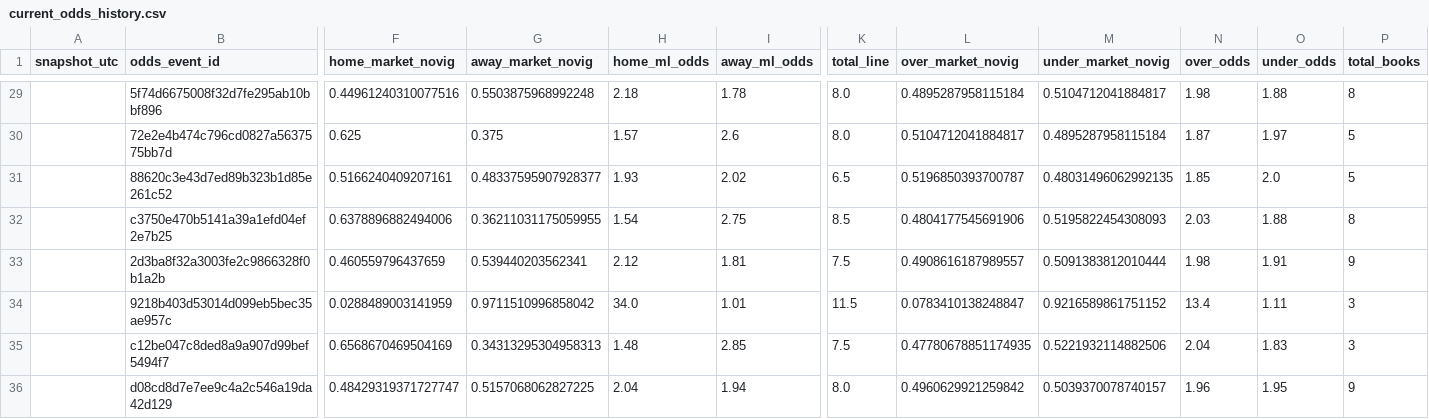
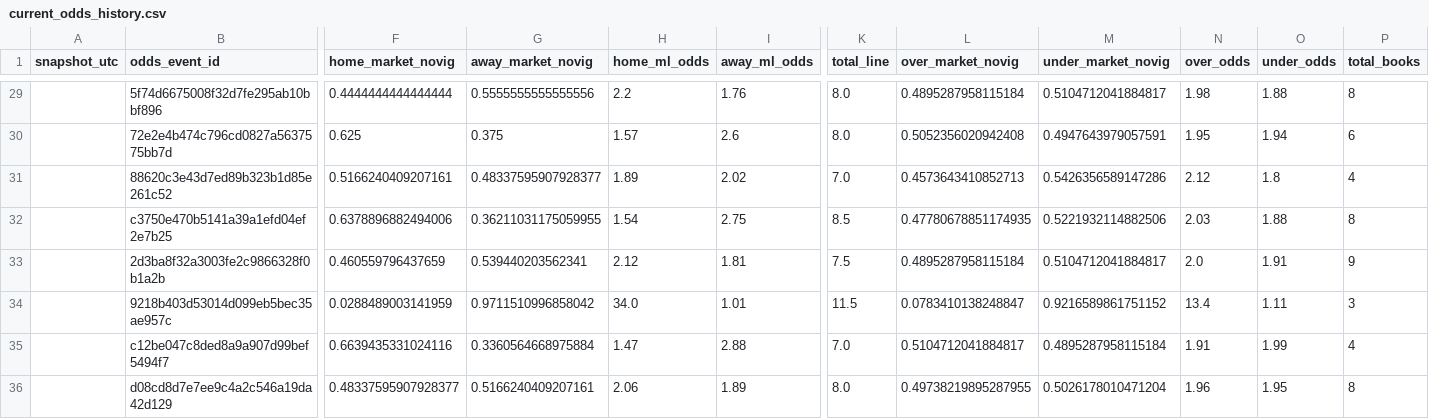
Before and after one commit to mlbclub/mlb-edge, a CSV file: mlb_edge_public_web_designed/data/current_odds_history.csv, drawn as a sheet; only a part is shown, gaps mark what is left out; removed rows and columns are numbered as before the commit, all else as after; rows hold the shown columns only; the diff covers the shown part only; the diff names each change by its address in the sheet, - before the commit and + after, or states it on an @@ line.

```diff
--- a/mlb_edge_public_web_designed/data/current_odds_history.csv
+++ b/mlb_edge_public_web_designed/data/current_odds_history.csv
-F29 (home_market_novig): 0.44961240310077516
+F29 (home_market_novig): 0.4444444444444444
-G29 (away_market_novig): 0.5503875968992248
+G29 (away_market_novig): 0.5555555555555556
-H29 (home_ml_odds): 2.18
+H29 (home_ml_odds): 2.2
-I29 (away_ml_odds): 1.78
+I29 (away_ml_odds): 1.76
-L30 (over_market_novig): 0.5104712041884817
+L30 (over_market_novig): 0.5052356020942408
-M30 (under_market_novig): 0.4895287958115184
+M30 (under_market_novig): 0.4947643979057591
-N30 (over_odds): 1.87
+N30 (over_odds): 1.95
-O30 (under_odds): 1.97
+O30 (under_odds): 1.94
-P30 (total_books): 5
+P30 (total_books): 6
-H31 (home_ml_odds): 1.93
+H31 (home_ml_odds): 1.89
-K31 (total_line): 6.5
+K31 (total_line): 7.0
-L31 (over_market_novig): 0.5196850393700787
+L31 (over_market_novig): 0.4573643410852713
-M31 (under_market_novig): 0.48031496062992135
+M31 (under_market_novig): 0.5426356589147286
-N31 (over_odds): 1.85
+N31 (over_odds): 2.12
-O31 (under_odds): 2.0
+O31 (under_odds): 1.8
-P31 (total_books): 5
+P31 (total_books): 4
-L32 (over_market_novig): 0.4804177545691906
+L32 (over_market_novig): 0.47780678851174935
-M32 (under_market_novig): 0.5195822454308093
+M32 (under_market_novig): 0.5221932114882506
-L33 (over_market_novig): 0.4908616187989557
+L33 (over_market_novig): 0.4895287958115184
-M33 (under_market_novig): 0.5091383812010444
+M33 (under_market_novig): 0.5104712041884817
-N33 (over_odds): 1.98
+N33 (over_odds): 2.0
-row 35:  | c12be047c8ded8a9a907d99bef5494f7 | 0.6568670469504169 | 0.34313295304958313 | 1.48 | 2.85 | 7.5 | 0.47780678851174935 | 0.5221932114882506 | 2.04 | 1.83 | 3
-row 36:  | d08cd8d7e7ee9c4a2c546a19da42d129 | 0.48429319371727747 | 0.5157068062827225 | 2.04 | 1.94 | 8.0 | 0.4960629921259842 | 0.5039370078740157 | 1.96 | 1.95 | 9
+row 35:  | c12be047c8ded8a9a907d99bef5494f7 | 0.6639435331024116 | 0.3360564668975884 | 1.47 | 2.88 | 7.0 | 0.5104712041884817 | 0.4895287958115184 | 1.91 | 1.99 | 4
+row 36:  | d08cd8d7e7ee9c4a2c546a19da42d129 | 0.48337595907928377 | 0.5166240409207161 | 2.06 | 1.89 | 8.0 | 0.49738219895287955 | 0.5026178010471204 | 1.96 | 1.95 | 8
```
Also changed, not shown: 2 added rows, 2 removed rows and 25 edited cells elsewhere in this file.
